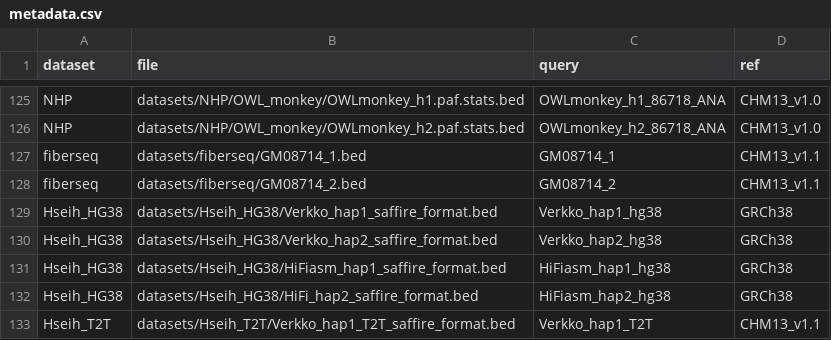
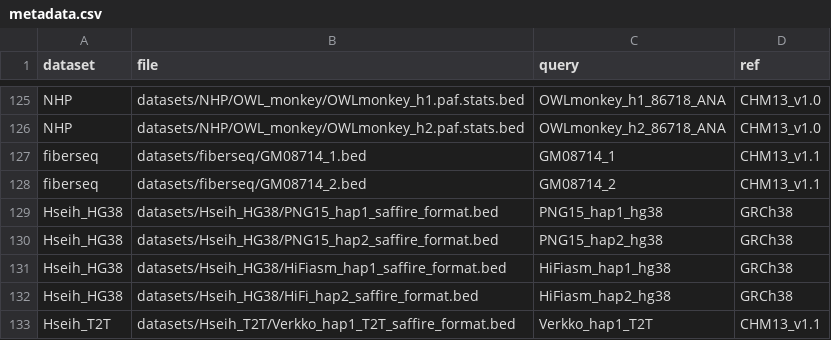
Before and after one commit to hsiehphLab/AutoSafFire, a CSV file: datasets/metadata.csv, drawn as a sheet; only a part is shown, gaps mark what is left out.

Commit message:
Update metadata.csv

```diff
--- a/datasets/metadata.csv
+++ b/datasets/metadata.csv
@@ -128,4 +128,4 @@ fiberseq,datasets/fiberseq/GM08714_1.bed,GM08714_1,CHM13_v1.1
 fiberseq,datasets/fiberseq/GM08714_2.bed,GM08714_2,CHM13_v1.1
-Hseih_HG38,datasets/Hseih_HG38/Verkko_hap1_saffire_format.bed,Verkko_hap1_hg38,GRCh38
-Hseih_HG38,datasets/Hseih_HG38/Verkko_hap2_saffire_format.bed,Verkko_hap2_hg38,GRCh38
+Hseih_HG38,datasets/Hseih_HG38/PNG15_hap1_saffire_format.bed,PNG15_hap1_hg38,GRCh38
+Hseih_HG38,datasets/Hseih_HG38/PNG15_hap2_saffire_format.bed,PNG15_hap2_hg38,GRCh38
 Hseih_HG38,datasets/Hseih_HG38/HiFiasm_hap1_saffire_format.bed,HiFiasm_hap1_hg38,GRCh38
```
